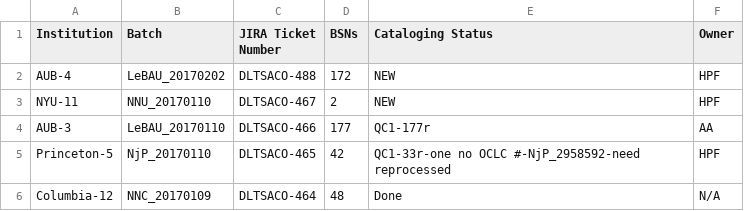
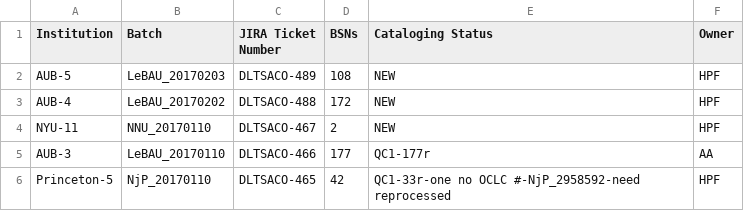
Before and after one commit to NYULibraries/aco-karms, a CSV file: work/batch-jira-tkts.csv, drawn as a sheet; only a part is shown; the shorter side is filled out with more unchanged rows; the diff names each change by its address in the sheet, - before the commit and + after, or states it on an @@ line.

Commit message:
Update batch-jira-tkts.csv

```diff
--- a/work/batch-jira-tkts.csv
+++ b/work/batch-jira-tkts.csv
+row 2: AUB-5 | LeBAU_20170203 | DLTSACO-489 | 108 | NEW | HPF
```
